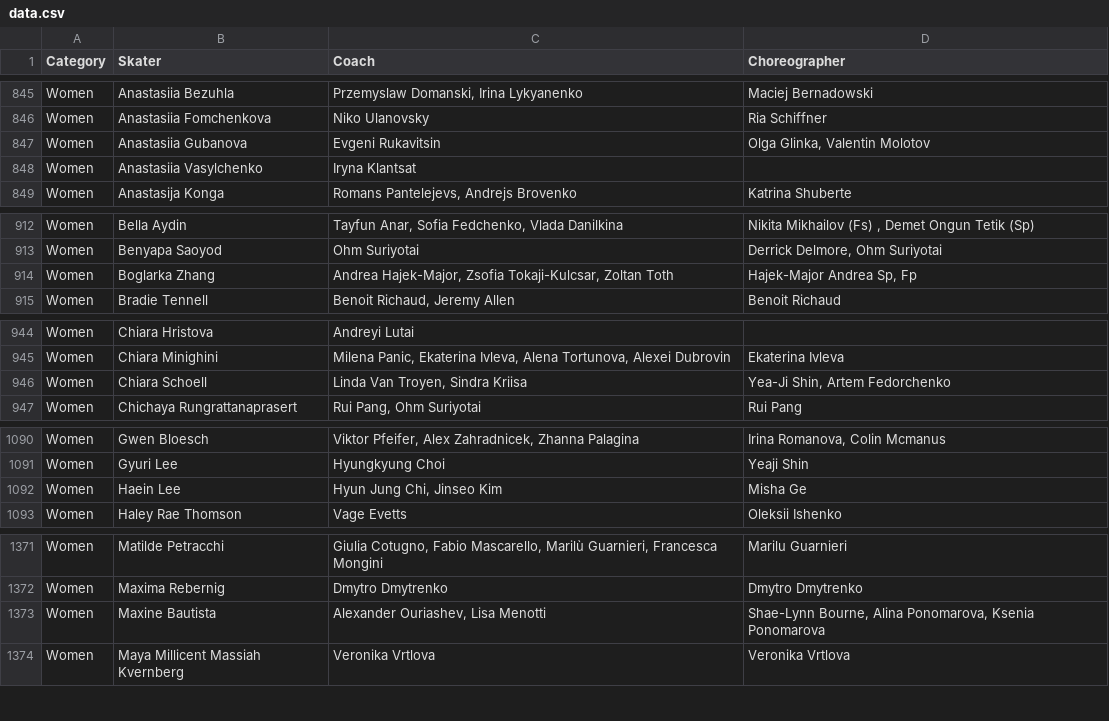
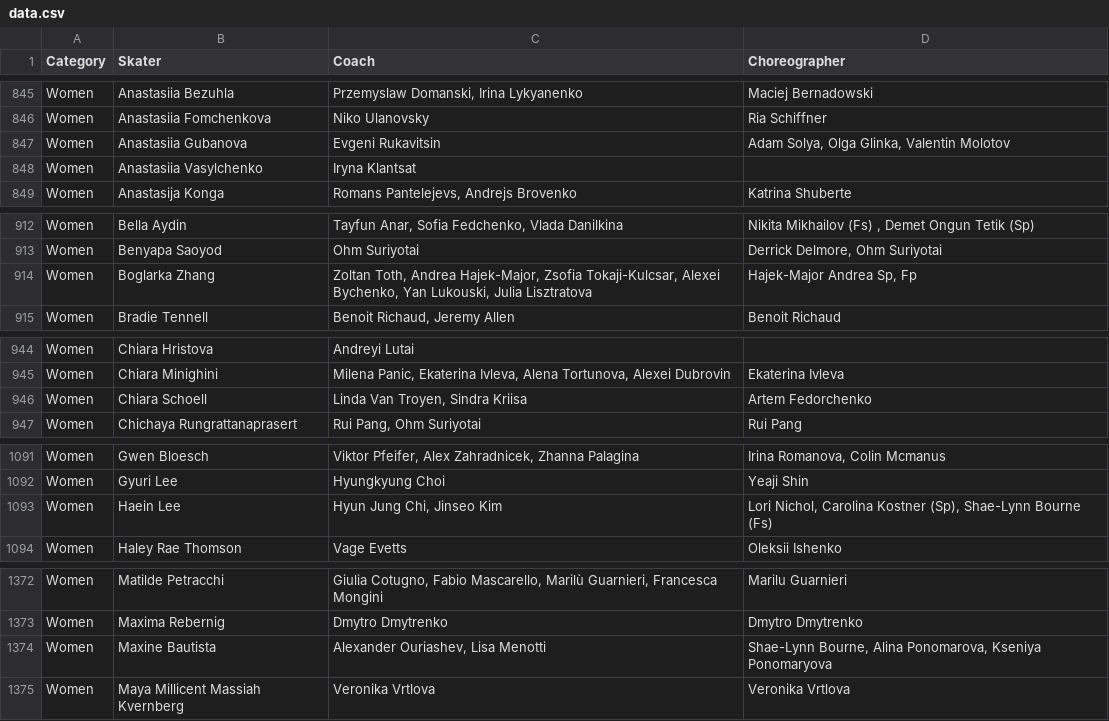
Before and after one commit to edomt/isu-data, a CSV file: data.csv, drawn as a sheet; only a part is shown, gaps mark what is left out; the diff covers the shown part only.

```diff
--- a/data.csv
+++ b/data.csv
@@ -846,3 +846,3 @@ Women,Anastasiia Bezuhla,"Przemyslaw Domanski, Irina Lykyanenko",Maciej Bernadow
 Women,Anastasiia Fomchenkova,Niko Ulanovsky ,Ria Schiffner 
-Women,Anastasiia Gubanova,Evgeni Rukavitsin,"Olga Glinka, Valentin Molotov"
+Women,Anastasiia Gubanova,Evgeni Rukavitsin,"Adam Solya, Olga Glinka, Valentin Molotov"
 Women,Anastasiia Vasylchenko,Iryna Klantsat,
@@ -913,3 +913,3 @@ Women,Bella Aydin,"Tayfun Anar, Sofia Fedchenko, Vlada Danilkina","Nikita Mikhai
 Women,Benyapa Saoyod,Ohm Suriyotai,"Derrick Delmore, Ohm Suriyotai"
-Women,Boglarka Zhang,"Andrea Hajek-Major, Zsofia Tokaji-Kulcsar, Zoltan Toth","Hajek-Major Andrea Sp, Fp"
+Women,Boglarka Zhang,"Zoltan Toth, Andrea Hajek-Major, Zsofia Tokaji-Kulcsar, Alexei Bychenko, Yan Lukouski, Julia Lisztratova","Hajek-Major Andrea Sp, Fp"
 Women,Bradie Tennell,"Benoit Richaud, Jeremy Allen",Benoit Richaud
@@ -945,3 +945,3 @@ Women,Chiara Hristova,Andreyi Lutai,
 Women,Chiara Minighini,"Milena Panic, Ekaterina Ivleva, Alena Tortunova, Alexei Dubrovin",Ekaterina Ivleva
-Women,Chiara Schoell,"Linda Van Troyen, Sindra Kriisa","Yea-Ji Shin, Artem Fedorchenko"
+Women,Chiara Schoell,"Linda Van Troyen, Sindra Kriisa",Artem Fedorchenko
 Women,Chichaya Rungrattanaprasert,"Rui Pang, Ohm Suriyotai",Rui Pang
@@ -1091,3 +1092,3 @@ Women,Gwen Bloesch,"Viktor Pfeifer, Alex Zahradnicek, Zhanna Palagina","Irina Ro
 Women,Gyuri Lee,Hyungkyung Choi,Yeaji Shin
-Women,Haein Lee,"Hyun Jung Chi, Jinseo Kim",Misha Ge
+Women,Haein Lee,"Hyun Jung Chi, Jinseo Kim","Lori Nichol, Carolina Kostner (Sp), Shae-Lynn Bourne (Fs)"
 Women,Haley Rae Thomson,Vage Evetts,Oleksii Ishenko
@@ -1372,3 +1373,3 @@ Women,Matilde Petracchi,"Giulia Cotugno, Fabio Mascarello, Marilù Guarnieri, Fr
 Women,Maxima Rebernig,Dmytro Dmytrenko,Dmytro Dmytrenko
-Women,Maxine Bautista,"Alexander Ouriashev, Lisa Menotti","Shae-Lynn Bourne, Alina Ponomarova, Ksenia Ponomarova"
+Women,Maxine Bautista,"Alexander Ouriashev, Lisa Menotti","Shae-Lynn Bourne, Alina Ponomarova, Kseniya Ponomaryova"
 Women,Maya Millicent Massiah Kvernberg,Veronika Vrtlova,Veronika Vrtlova
```
Also changed, not shown: 2 added rows and 14 edited cells elsewhere in this file.
